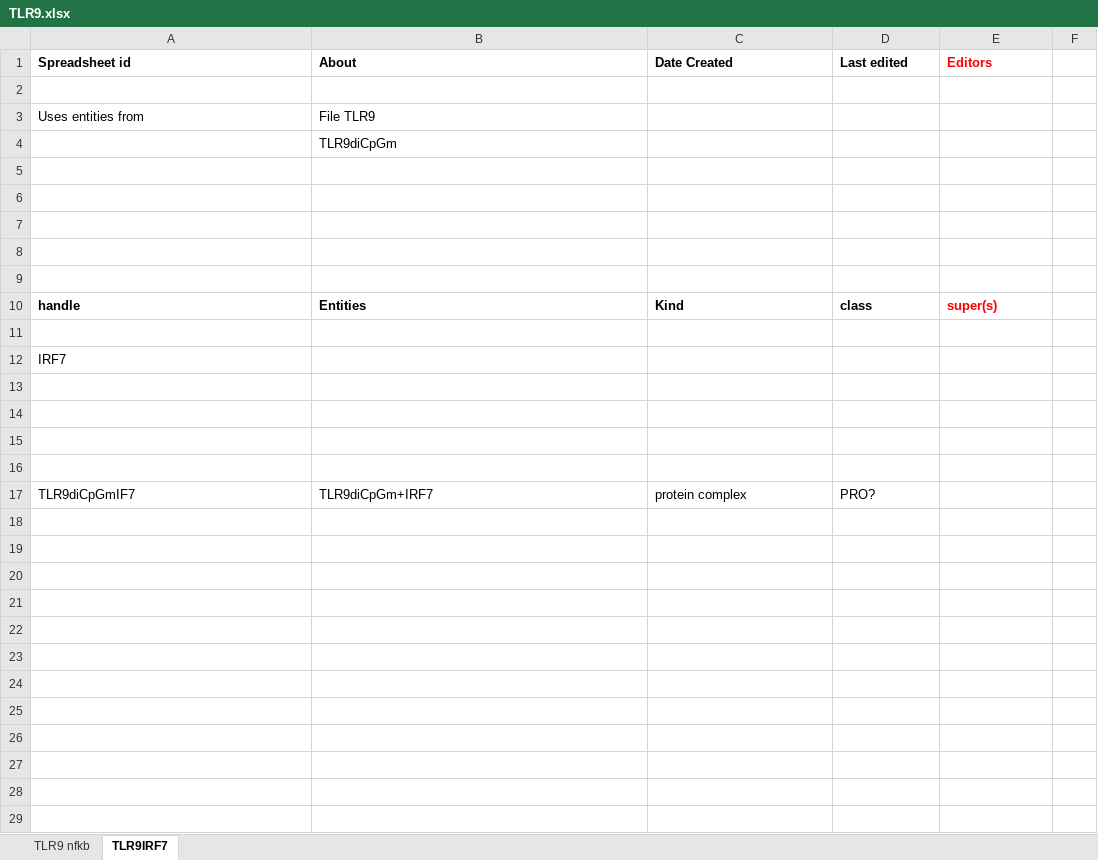
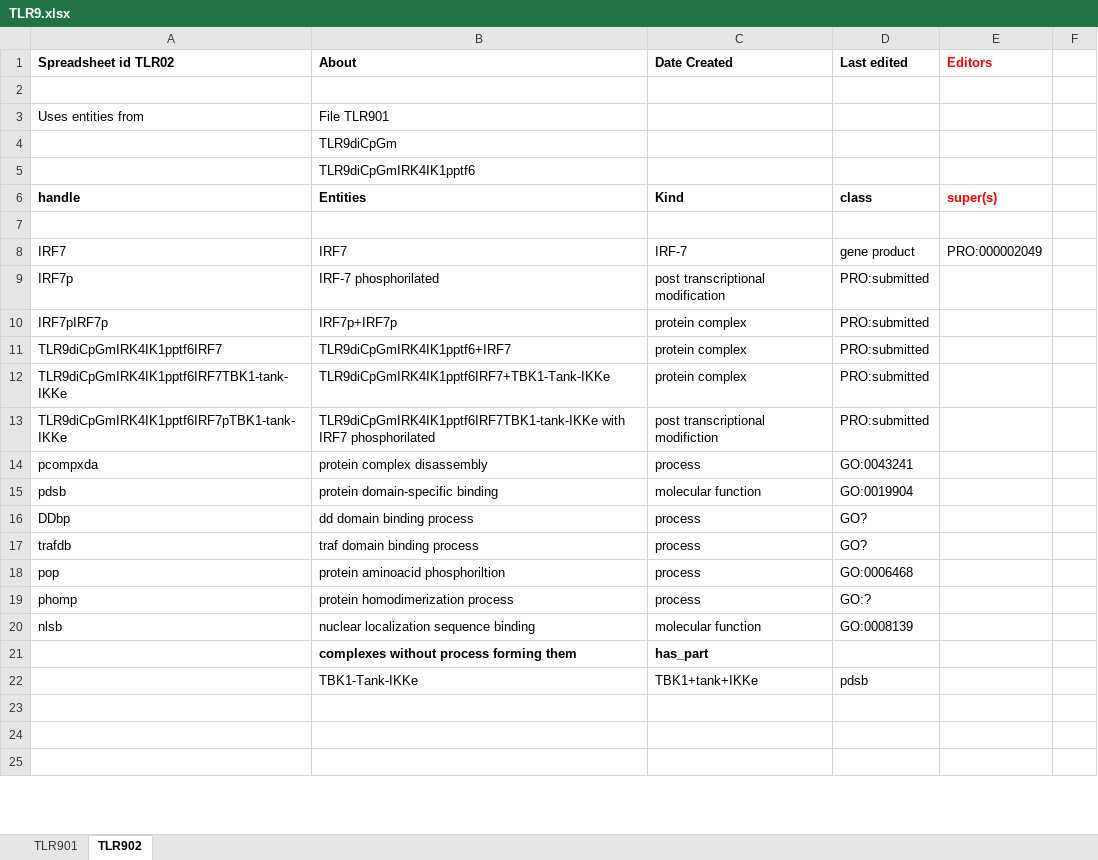
Before and after one commit to infectious-disease-ontology/infectious-disease-ontology-retired, an Excel workbook: src/ontology/immunology/TLR9.xlsx, sheet TLR902, drawn as a sheet; only a part is shown; the shorter side is filled out with more unchanged rows; values as stored, in another font and other column widths than the file's, no borders; removed rows and columns are numbered as before the commit, all else as after; the diff covers the shown part only; the diff names each change by its address in the sheet, - before the commit and + after, or states it on an @@ line.

```diff
--- a/src/ontology/immunology/TLR9.xlsx (sheet TLR902)
+++ b/src/ontology/immunology/TLR9.xlsx (sheet TLR902)
-sheet tab: TLR9 nfkb
+sheet tab: TLR901
-sheet tab: TLR9IRF7
+sheet tab: TLR902
-A1: Spreadsheet id
+A1: Spreadsheet id TLR02
-B3 (About): File TLR9
+B3 (About): File TLR901
-B5 (About): (empty)
+B5 (About): TLR9diCpGmIRK4IK1pptf6
-row 6: (empty)
-row 7: (empty)
-row 8: (empty)
-row 9: (empty)
-row 12: IRF7
-row 8: (empty)
+row 8: IRF7 | IRF7 | IRF-7 | gene product | PRO:000002049
-row 9: (empty)
+row 9: IRF7p | IRF-7 phosphorilated | post transcriptional modification | PRO:submitted
-row 10: (empty)
+row 10: IRF7pIRF7p | IRF7p+IRF7p | protein complex | PRO:submitted
-row 11: (empty)
+row 11: TLR9diCpGmIRK4IK1pptf6IRF7 | TLR9diCpGmIRK4IK1pptf6+IRF7 | protein complex | PRO:submitted
-row 17: TLR9diCpGmIF7 | TLR9diCpGm+IRF7 | protein complex | PRO?
-row 12: (empty)
+row 12: TLR9diCpGmIRK4IK1pptf6IRF7TBK1-tank-IKKe | TLR9diCpGmIRK4IK1pptf6IRF7+TBK1-Tank-IKKe | protein complex | PRO:submitted
-row 13: (empty)
+row 13: TLR9diCpGmIRK4IK1pptf6IRF7pTBK1-tank-IKKe | TLR9diCpGmIRK4IK1pptf6IRF7TBK1-tank-IKKe with IRF7 phosphorilated | post transcriptional modifiction | PRO:submitted
-row 14: (empty)
+row 14: pcompxda | protein complex disassembly | process | GO:0043241
-row 15: (empty)
+row 15: pdsb | protein domain-specific binding | molecular function | GO:0019904
-row 16: (empty)
+row 16: DDbp | dd domain binding process | process | GO?
-row 17: (empty)
+row 17: trafdb | traf domain binding process | process | GO?
-row 18: (empty)
+row 18: pop | protein aminoacid phosphoriltion | process | GO:0006468
-row 19: (empty)
+row 19: phomp | protein homodimerization process | process | GO:?
-row 20: (empty)
+row 20: nlsb | nuclear localization sequence binding | molecular function | GO:0008139
-row 21: (empty)
+row 21:  | complexes without process forming them | has_part
-row 22: (empty)
+row 22:  | TBK1-Tank-IKKe | TBK1+tank+IKKe | pdsb
-row 29: (empty)
```
Also changed, not shown: 3 added rows, 9 removed rows and 5 edited cells elsewhere in this sheet.
